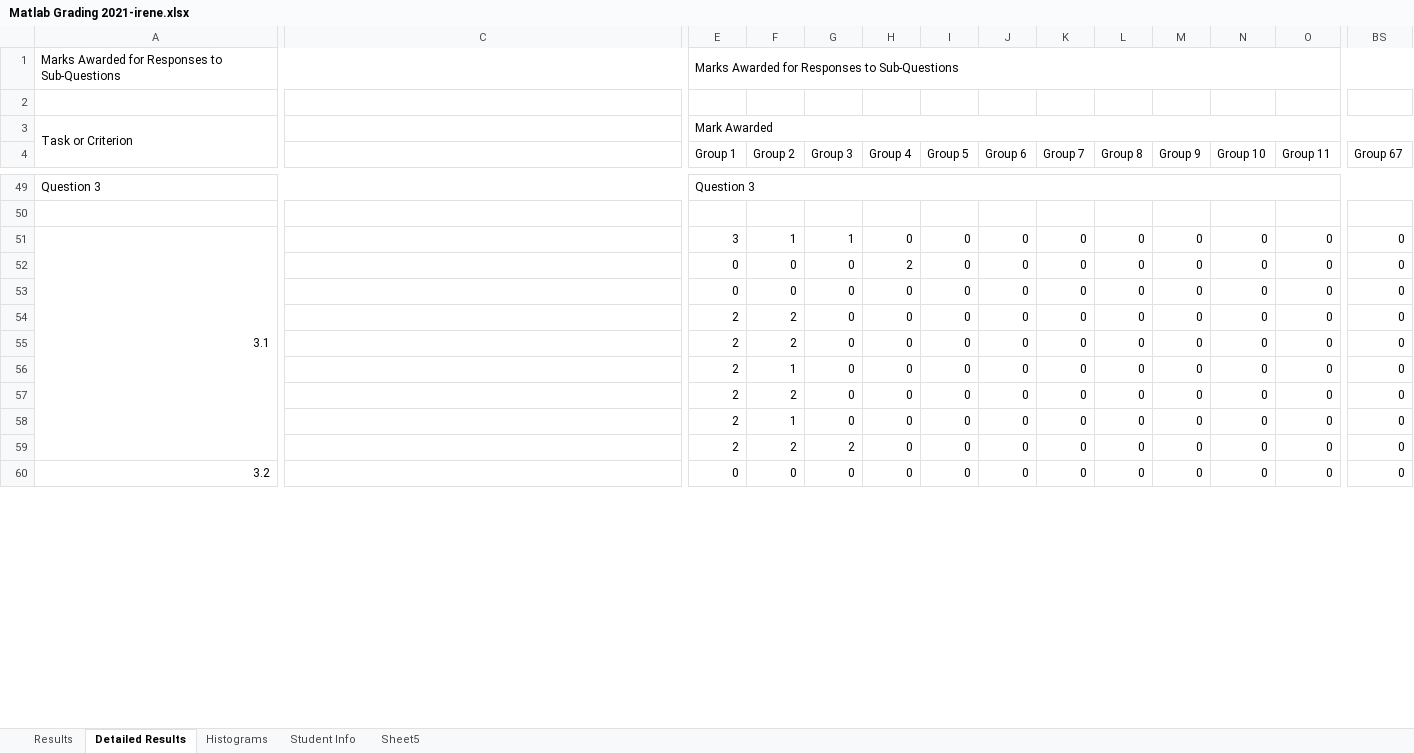
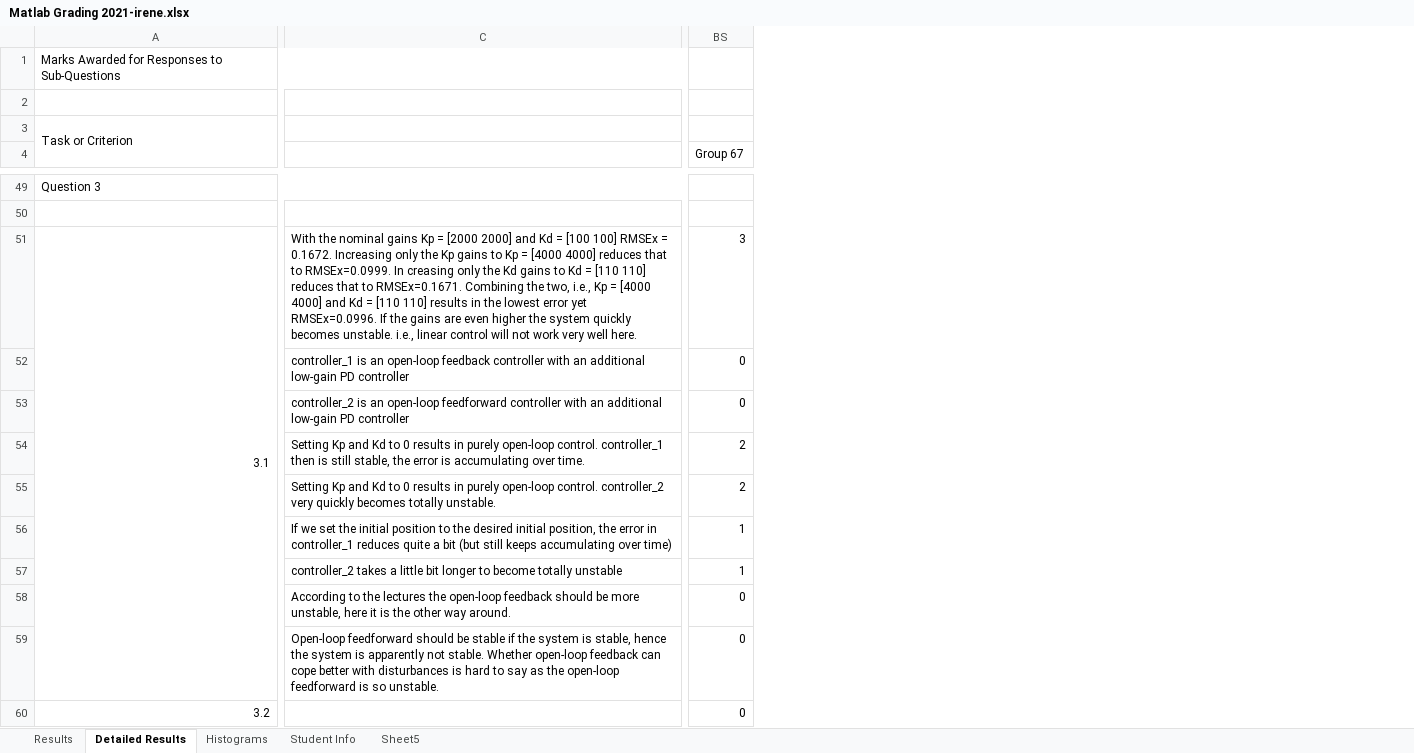
Before and after one commit to irenebosque/KBCS-Practical-Assignment, an Excel workbook: Matlab Grading 2021-irene.xlsx, sheet Detailed Results, drawn as a sheet; only a part is shown, gaps mark what is left out; values as stored, in another font and other column widths than the file's, no cell formats; removed rows and columns are numbered as before the commit, all else as after; the diff covers the shown part only; the diff names each change by its address in the sheet, - before the commit and + after, or states it on an @@ line.

```diff
--- a/Matlab Grading 2021-irene.xlsx (sheet Detailed Results)
+++ b/Matlab Grading 2021-irene.xlsx (sheet Detailed Results)
@@ column E (Group 1) hidden, rows 1-3: Marks Awarded for Responses to Sub-Questions |  | Mark Awarded; rows 49-60: Question 3 |  | 3 | 0 | 0 | 2 | 2 | 2 | 2 | 2 | 2 | 0 @@
@@ column F (Group 2) hidden, rows 51-60: 1 | 0 | 0 | 2 | 2 | 1 | 2 | 1 | 2 | 0 @@
@@ column G (Group 3) hidden, rows 51-60: 1 | 0 | 0 | 0 | 0 | 0 | 0 | 0 | 2 | 0 @@
@@ column H (Group 4) hidden, rows 51-60: 0 | 2 | 0 | 0 | 0 | 0 | 0 | 0 | 0 | 0 @@
@@ column I (Group 5) hidden, rows 51-60: all 0 @@
@@ column J (Group 6) hidden, rows 51-60: all 0 @@
@@ column K (Group 7) hidden, rows 51-60: all 0 @@
@@ column L (Group 8) hidden, rows 51-60: all 0 @@
@@ column M (Group 9) hidden, rows 51-60: all 0 @@
@@ column N (Group 10) hidden, rows 51-60: all 0 @@
@@ column O (Group 11) hidden, rows 51-60: all 0 @@
-C51: (empty)
+C51: With the nominal gains Kp = [2000 2000] and Kd = [100 100] RMSEx = 0.1672. Increasing only the Kp gains to Kp = [4000 4000] reduces that to RMSEx=0.0999. In creasing only the Kd gains to Kd = [110 110] reduces that to RMSEx=0.1671. Combining the two, i.e., Kp = [4000 4000] and Kd = [110 110] results in the lowest error yet RMSEx=0.0996. If the gains are even higher the system quickly becomes unstable. i.e., linear control will not work very well here.
-BS51 (Group 67): 0
+BS51 (Group 67): 3
-C52: (empty)
+C52: controller_1 is an open-loop feedback controller with an additional low-gain PD controller
-C53: (empty)
+C53: controller_2 is an open-loop feedforward controller with an additional low-gain PD controller
-C54: (empty)
+C54: Setting Kp and Kd to 0 results in purely open-loop control. controller_1 then is still stable, the error is accumulating over time.
-BS54:BS55 (Group 67): 0
+BS54:BS55 (Group 67): 2
-C55: (empty)
+C55: Setting Kp and Kd to 0 results in purely open-loop control. controller_2 very quickly becomes totally unstable.
-C56: (empty)
+C56: If we set the initial position to the desired initial position, the error in controller_1 reduces quite a bit (but still keeps accumulating over time)
-BS56:BS57 (Group 67): 0
+BS56:BS57 (Group 67): 1
-C57: (empty)
+C57: controller_2 takes a little bit longer to become totally unstable
-C58: (empty)
+C58: According to the lectures the open-loop feedback should be more unstable, here it is the other way around.
-C59: (empty)
+C59: Open-loop feedforward should be stable if the system is stable, hence the system is apparently not stable. Whether open-loop feedback can cope better with disturbances is hard to say as the open-loop feedforward is so unstable.
```
Also changed, not shown: 24 added rows, 11 removed columns and 52 edited cells elsewhere in this sheet, sheet Results, sheet Sheet5, sheet Histograms, cell formats, hidden cells, charts or pictures.
